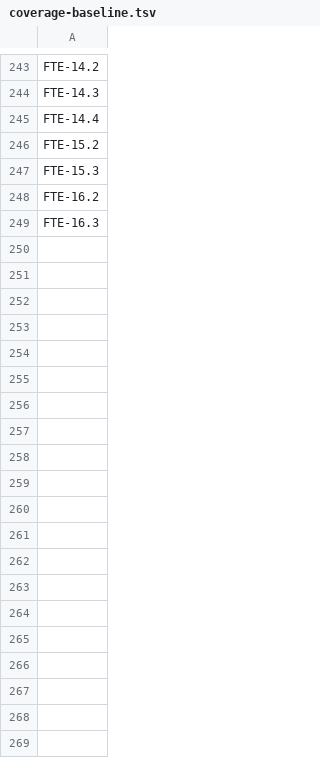
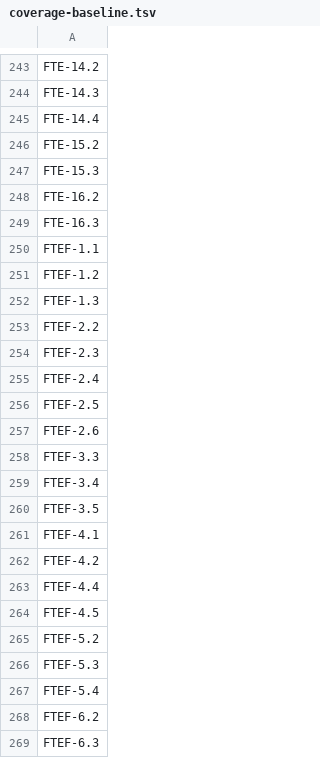
Before and after one commit to quakecstudio/editor, a TSV file: docs/spec/coverage-baseline.tsv, drawn as a sheet; only a part is shown, gaps mark what is left out; the diff covers the shown part only; the diff names each change by its address in the sheet, - before the commit and + after, or states it on an @@ line.

Commit message:
docs(spec): add the full FTEQCC dialect syntax and semantics
Add docs/spec/dialect-fteqcc.md (prefix FTEF), the FTEQCC dialect beyond
the rerelease subset: integer and the other C scalar types, typed and hex
literals, pointers, sized and multidimensional arrays, struct/union,
typedef, enumflags and typed/scoped enums, classes, accessors, __variant,
and the remaining #pragma directives. Each statement cites FTEQCC's source
(qcc_pr_comp.c, qcc_pr_lex.c, qccmain.c) at the pinned fteqw commit. The
file is parse and resolve only; codegen is marked later (L-01).

Add cargo xtask fteqcc-full-coverage: it scans the FTEQCC corpus mods
(nuclide, freecs, freehl) for each full-dialect construct class and fails
if the corpus holds a class no section names, so the spec and the corpus
cannot drift apart. The recorded run is in the section's vectors.

Register the FTEF prefix, index its statements in requirements.tsv, and
baseline the statements no test cites yet (the resolution and codegen
statements P2-26 and L-01 will fill in).

```diff
--- a/docs/spec/coverage-baseline.tsv
+++ b/docs/spec/coverage-baseline.tsv
+row 250: FTEF-1.1
+row 251: FTEF-1.2
+row 252: FTEF-1.3
+row 253: FTEF-2.2
+row 254: FTEF-2.3
+row 255: FTEF-2.4
+row 256: FTEF-2.5
+row 257: FTEF-2.6
+row 258: FTEF-3.3
+row 259: FTEF-3.4
+row 260: FTEF-3.5
+row 261: FTEF-4.1
+row 262: FTEF-4.2
+row 263: FTEF-4.4
+row 264: FTEF-4.5
+row 265: FTEF-5.2
+row 266: FTEF-5.3
+row 267: FTEF-5.4
+row 268: FTEF-6.2
+row 269: FTEF-6.3
```
Also changed, not shown: 24 added rows elsewhere in this file, 6 other files.
